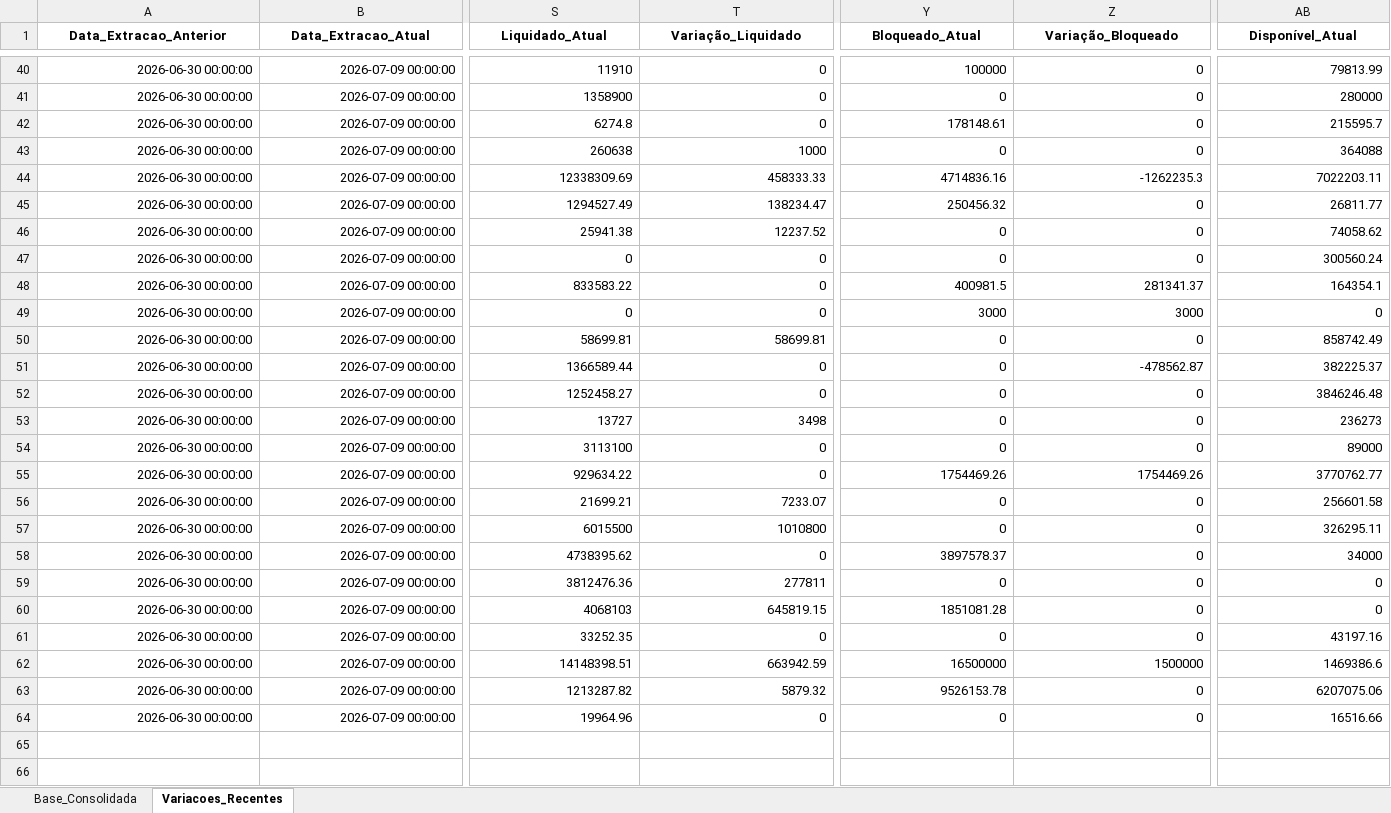
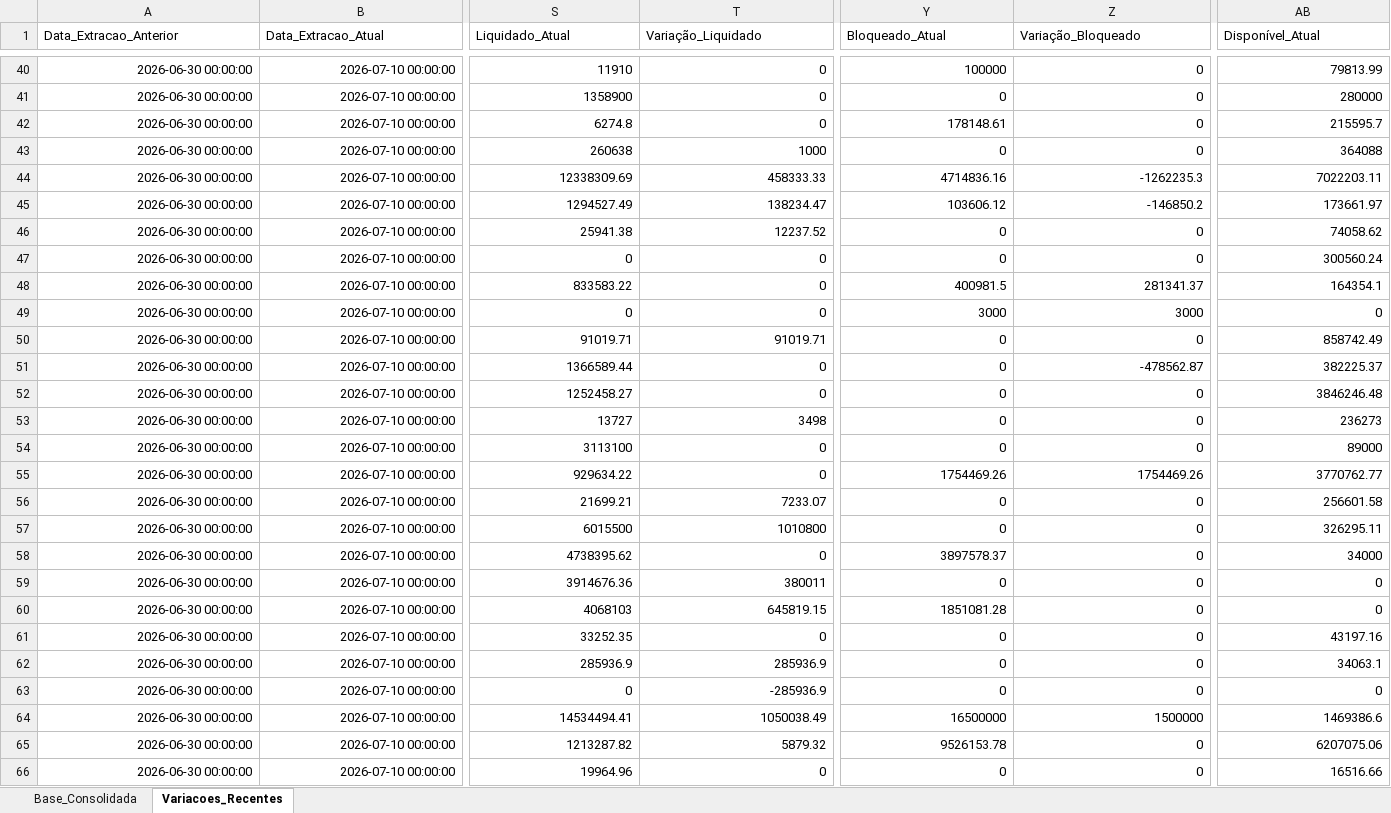
Before and after one commit to leuler-web/painel-execucao-uea, an Excel workbook: Base_Consolidada_SIAFI.xlsx, sheet Variacoes_Recentes, drawn as a sheet; only a part is shown, gaps mark what is left out; values as stored, in another font and other column widths than the file's, no borders; addresses are those after the commit; rows hold the shown columns only; the diff covers the shown part only; the diff names each change by its address in the sheet, - before the commit and + after, or states it on an @@ line.

Commit message:
Atualização automática - Base Consolidada

```diff
--- a/Base_Consolidada_SIAFI.xlsx (sheet Variacoes_Recentes)
+++ b/Base_Consolidada_SIAFI.xlsx (sheet Variacoes_Recentes)
@@ A1:AB1 bold: on → off, alignment: center → left @@
-B40:B61 (Data_Extracao_Atual): 2026-07-09 00:00:00
+B40:B61 (Data_Extracao_Atual): 2026-07-10 00:00:00
-Y45 (Bloqueado_Atual): 250456.32
+Y45 (Bloqueado_Atual): 103606.12
-Z45 (Variação_Bloqueado): 0
+Z45 (Variação_Bloqueado): -146850.2
-AB45 (Disponível_Atual): 26811.77
+AB45 (Disponível_Atual): 173661.97
-S50 (Liquidado_Atual): 58699.81
+S50 (Liquidado_Atual): 91019.71
-T50 (Variação_Liquidado): 58699.81
+T50 (Variação_Liquidado): 91019.71
-S59 (Liquidado_Atual): 3812476.36
+S59 (Liquidado_Atual): 3914676.36
-T59 (Variação_Liquidado): 277811
+T59 (Variação_Liquidado): 380011
+row 62: 2026-06-30 00:00:00 | 2026-07-10 00:00:00 | 285936.9 | 285936.9 | 0 | 0 | 34063.1
+row 63: 2026-06-30 00:00:00 | 2026-07-10 00:00:00 | 0 | -285936.9 | 0 | 0 | 0
-B64:B66 (Data_Extracao_Atual): 2026-07-09 00:00:00
+B64:B66 (Data_Extracao_Atual): 2026-07-10 00:00:00
-S64 (Liquidado_Atual): 14148398.51
+S64 (Liquidado_Atual): 14534494.41
-T64 (Variação_Liquidado): 663942.59
+T64 (Variação_Liquidado): 1050038.49
```
Also changed, not shown: 2 added rows, 2 removed rows, 85 edited cells and cell formats elsewhere in this sheet, sheet Base_Consolidada.
